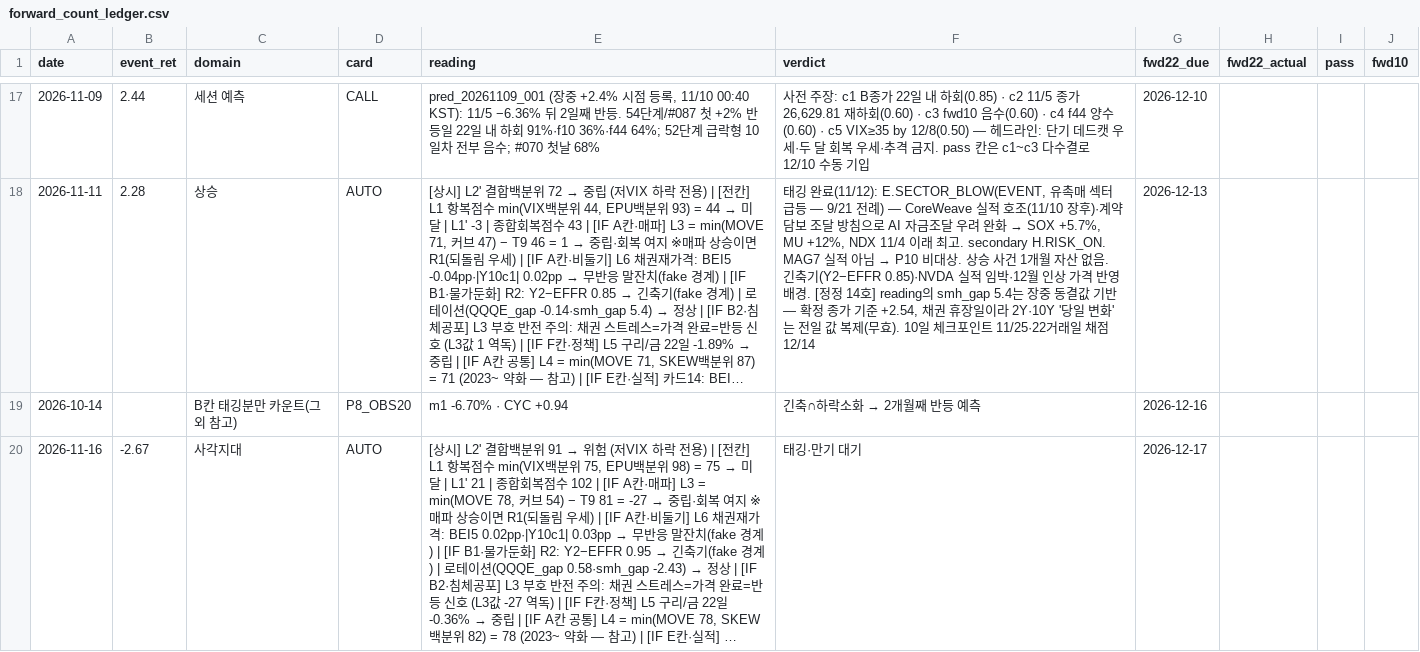
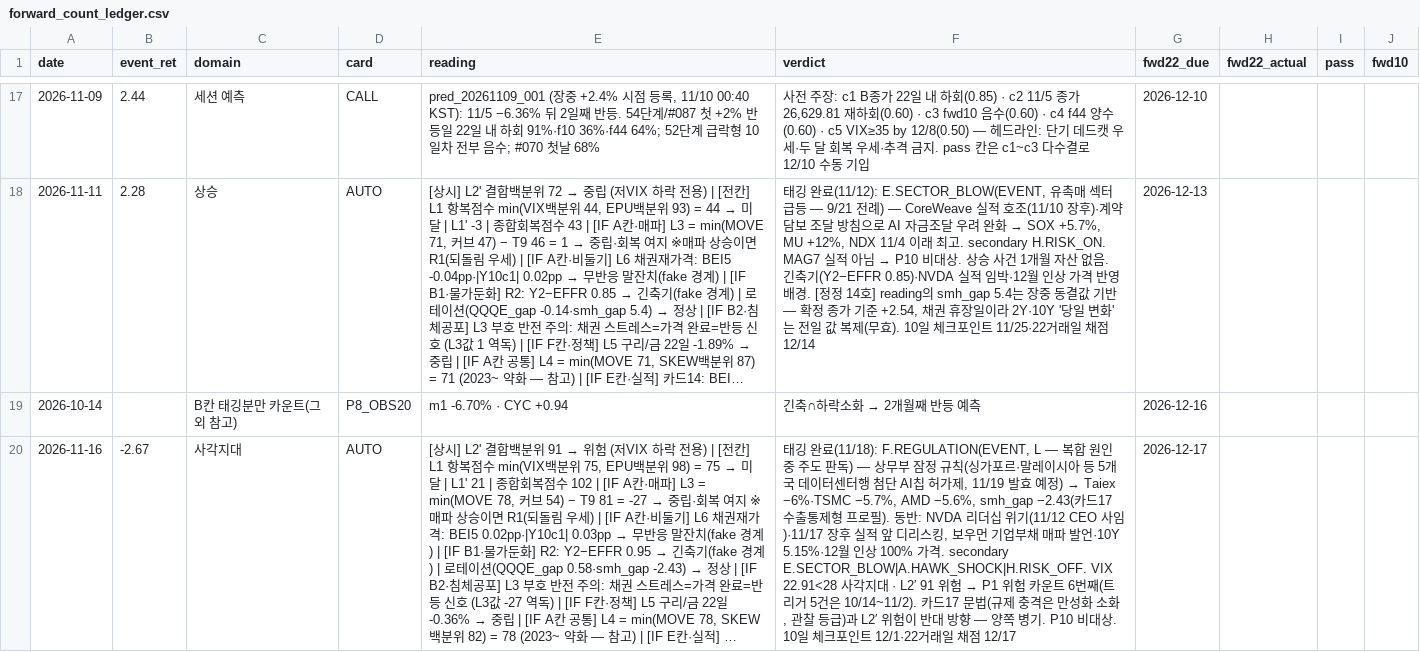
Before and after one commit to hong4137/market-watcher, a CSV file: docs/data/forward_count_ledger.csv, drawn as a sheet; only a part is shown, gaps mark what is left out; long unchanged cells end in …; the diff names each change by its address in the sheet, - before the commit and + after, or states it on an @@ line.

```diff
--- a/docs/data/forward_count_ledger.csv
+++ b/docs/data/forward_count_ledger.csv
@@ F20 (verdict): 태깅·만기 대기 → 태깅 완료(11/18): F.REGULATION(EVENT, L — 복합 원인 중 주도 판독) — 상무부 잠정 규칙(싱가포르·말레이시아 등 5개국 데이터센터행 첨단 AI칩 허가제, 11/19 발효 예정) → Taiex −6%·TSMC −5.7%, AMD −5.6%, smh_gap −2.43(카드17 수출통제형 프로필). 동반: NVDA 리더십 위기(11/12 CEO 사임)·11/17 장후 실적 앞 디리스킹, 보우먼 기업부채 매파 발언·10Y 5.15%·12월 인상 100% 가격. secondary E.SECTOR_BLOW|A.HAWK_SHOCK|H.RISK_OFF. VIX 22.91<28 사각지대 · L2′ 91 위험 → P1 위험 카운트 6번째(트리거 5건은 10/14~11/2). 카드17 문법(규제 충격은 만성화 소화, 관찰 등급)과 L2′ 위험이 반대 방향 — 양쪽 병기. P10 비대상. 10일 체크포인트 12/1·22거래일 채점 12/17 @@
```
